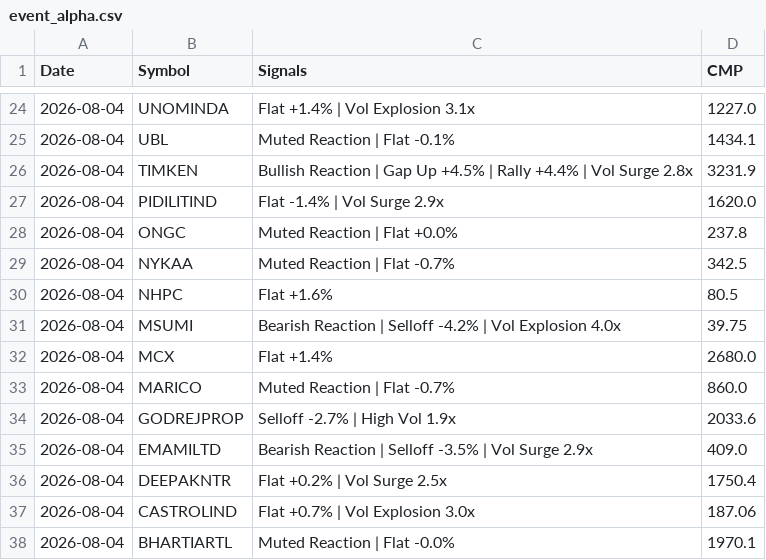
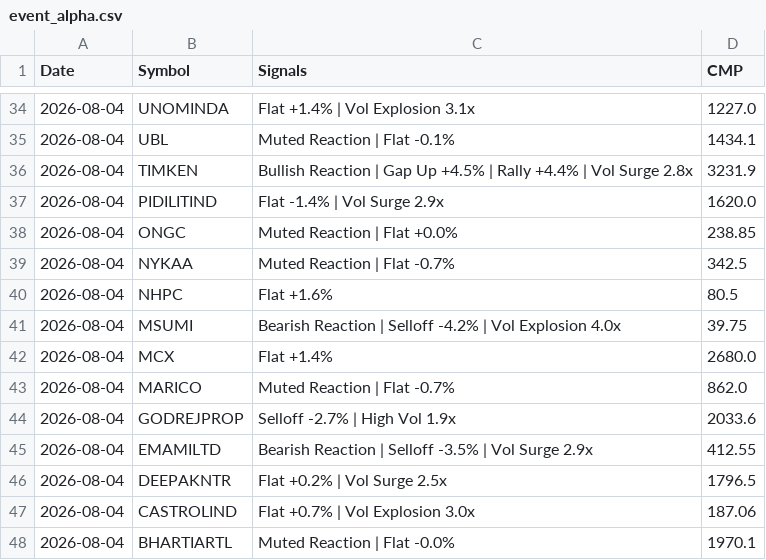
Before and after one commit to echelon26/quantex-subscription, a CSV file: quantex_logs/event_alpha.csv, drawn as a sheet; only a part is shown, gaps mark what is left out; the diff covers the shown part only.

```diff
--- a/quantex_logs/event_alpha.csv
+++ b/quantex_logs/event_alpha.csv
@@ -27,3 +37,3 @@ Date,Symbol,Signals,CMP
 2026-08-04,PIDILITIND,Flat -1.4% | Vol Surge 2.9x,1620.0
-2026-08-04,ONGC,Muted Reaction | Flat +0.0%,237.8
+2026-08-04,ONGC,Muted Reaction | Flat +0.0%,238.85
 2026-08-04,NYKAA,Muted Reaction | Flat -0.7%,342.5
@@ -32,6 +42,6 @@ Date,Symbol,Signals,CMP
 2026-08-04,MCX,Flat +1.4%,2680.0
-2026-08-04,MARICO,Muted Reaction | Flat -0.7%,860.0
+2026-08-04,MARICO,Muted Reaction | Flat -0.7%,862.0
 2026-08-04,GODREJPROP,Selloff -2.7% | High Vol 1.9x,2033.6
-2026-08-04,EMAMILTD,Bearish Reaction | Selloff -3.5% | Vol Surge 2.9x,409.0
-2026-08-04,DEEPAKNTR,Flat +0.2% | Vol Surge 2.5x,1750.4
+2026-08-04,EMAMILTD,Bearish Reaction | Selloff -3.5% | Vol Surge 2.9x,412.55
+2026-08-04,DEEPAKNTR,Flat +0.2% | Vol Surge 2.5x,1796.5
 2026-08-04,CASTROLIND,Flat +0.7% | Vol Explosion 3.0x,187.06
```
Also changed, not shown: 10 added rows and 9 edited cells elsewhere in this file, 1 other file.
